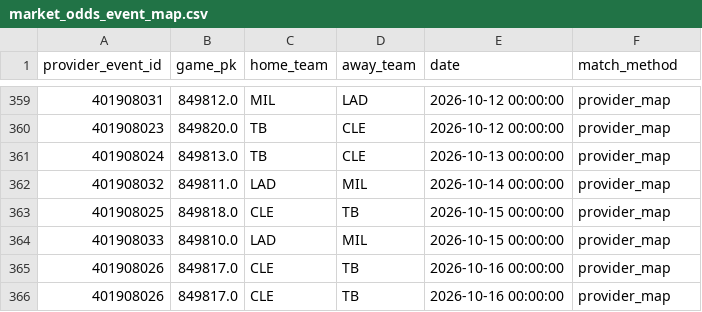
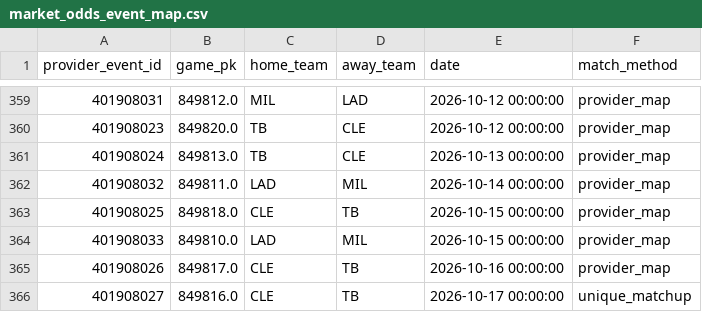
Before and after one commit to 0xyydeca/mlb_metrics, a CSV file: data/predictions/market_odds_event_map.csv, drawn as a sheet; only a part is shown, gaps mark what is left out.

```diff
--- a/data/predictions/market_odds_event_map.csv
+++ b/data/predictions/market_odds_event_map.csv
@@ -365,2 +365,2 @@ provider_event_id,game_pk,home_team,away_team,date,match_method
 401908026,849817.0,CLE,TB,2026-10-16 00:00:00,provider_map
-401908026,849817.0,CLE,TB,2026-10-16 00:00:00,provider_map
+401908027,849816.0,CLE,TB,2026-10-17 00:00:00,unique_matchup
```
Also changed, not shown: data/predictions/market_odds_snapshots.csv.
